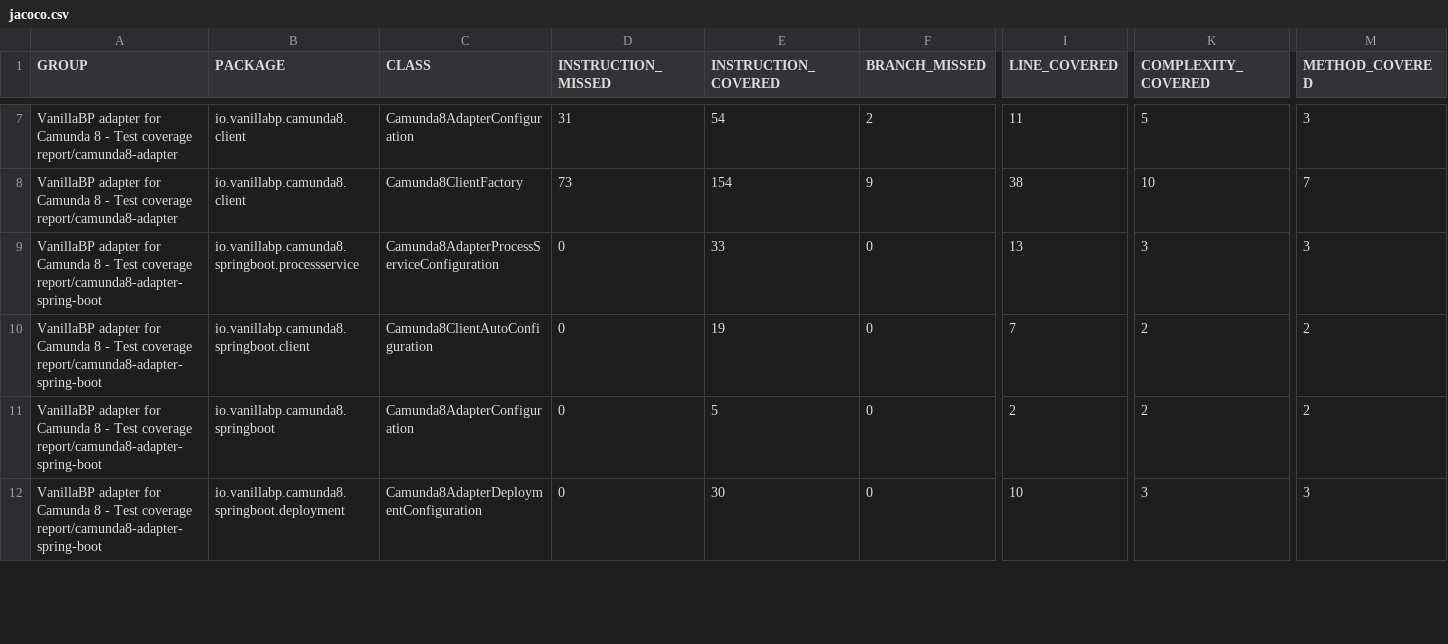
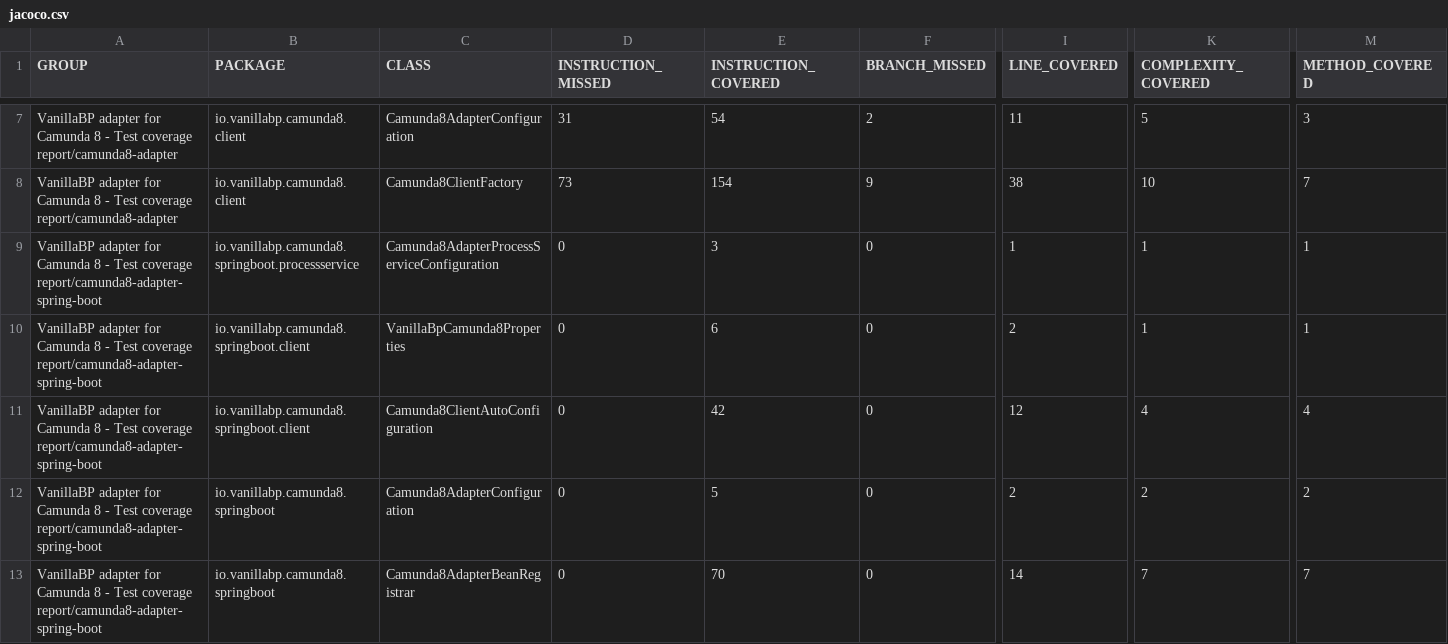
Before and after one commit to vanillabp/camunda8-adapter, a CSV file: test-coverage-report/report/jacoco.csv, drawn as a sheet; only a part is shown, gaps mark what is left out; addresses are those after the commit; rows hold the shown columns only; the diff covers the shown part only; the diff names each change by its address in the sheet, - before the commit and + after, or states it on an @@ line.

```diff
--- a/test-coverage-report/report/jacoco.csv
+++ b/test-coverage-report/report/jacoco.csv
-E9 (INSTRUCTION_COVERED): 33
+E9 (INSTRUCTION_COVERED): 3
-I9 (LINE_COVERED): 13
+I9 (LINE_COVERED): 1
-K9 (COMPLEXITY_COVERED): 3
+K9 (COMPLEXITY_COVERED): 1
-M9 (METHOD_COVERED): 3
+M9 (METHOD_COVERED): 1
+row 10: VanillaBP adapter for Camunda 8 - Test coverage report/camunda8-adapter-spring-boot | io.vanillabp.camunda8.springboot.client | VanillaBpCamunda8Properties | 0 | 6 | 0 | 2 | 1 | 1
-E11 (INSTRUCTION_COVERED): 19
+E11 (INSTRUCTION_COVERED): 42
-I11 (LINE_COVERED): 7
+I11 (LINE_COVERED): 12
-K11 (COMPLEXITY_COVERED): 2
+K11 (COMPLEXITY_COVERED): 4
-M11 (METHOD_COVERED): 2
+M11 (METHOD_COVERED): 4
-B13 (PACKAGE): io.vanillabp.camunda8.springboot.deployment
+B13 (PACKAGE): io.vanillabp.camunda8.springboot
-C13 (CLASS): Camunda8AdapterDeploymentConfiguration
+C13 (CLASS): Camunda8AdapterBeanRegistrar
-E13 (INSTRUCTION_COVERED): 30
+E13 (INSTRUCTION_COVERED): 70
-I13 (LINE_COVERED): 10
+I13 (LINE_COVERED): 14
-K13 (COMPLEXITY_COVERED): 3
+K13 (COMPLEXITY_COVERED): 7
-M13 (METHOD_COVERED): 3
+M13 (METHOD_COVERED): 7
```
Also changed, not shown: 1 added row, 1 removed row and 6 edited cells elsewhere in this file, 50 other files.
